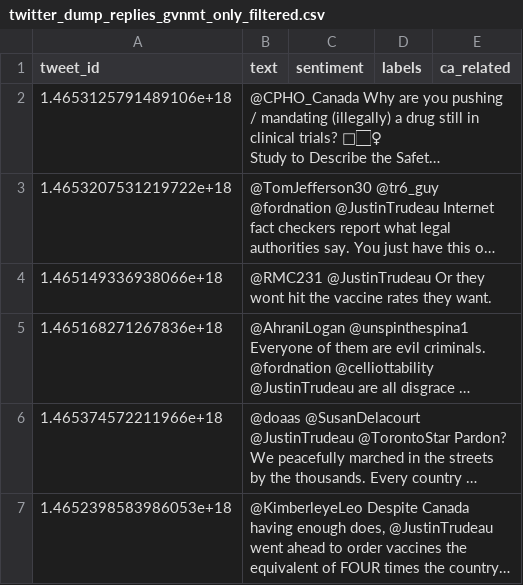
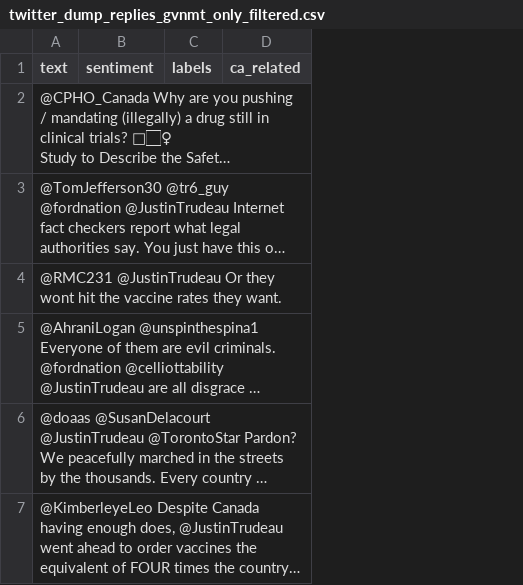
Before and after one commit to vBarbaros/comp598-final, a CSV file: data/annotated/done/twitter_dump_replies_gvnmt_only_filtered.csv, drawn as a sheet; only a part is shown; long unchanged cells end in …; the diff covers the shown part only; the diff names each change by its address in the sheet, - before the commit and + after, or states it on an @@ line.

```diff
--- a/data/annotated/done/twitter_dump_replies_gvnmt_only_filtered.csv
+++ b/data/annotated/done/twitter_dump_replies_gvnmt_only_filtered.csv
-column A (tweet_id), rows 2-7: 1.4653125791489106e+18 | 1.4653207531219722e+18 | 1.465149336938066e+18 | 1.465168271267836e+18 | 1.465374572211966e+18 | 1.4652398583986053e+18
```
Also changed, not shown: 1 edited cell elsewhere in this file, data/annotated/done/twitter_dump_replies_news_channels_only_filtered.csv.
